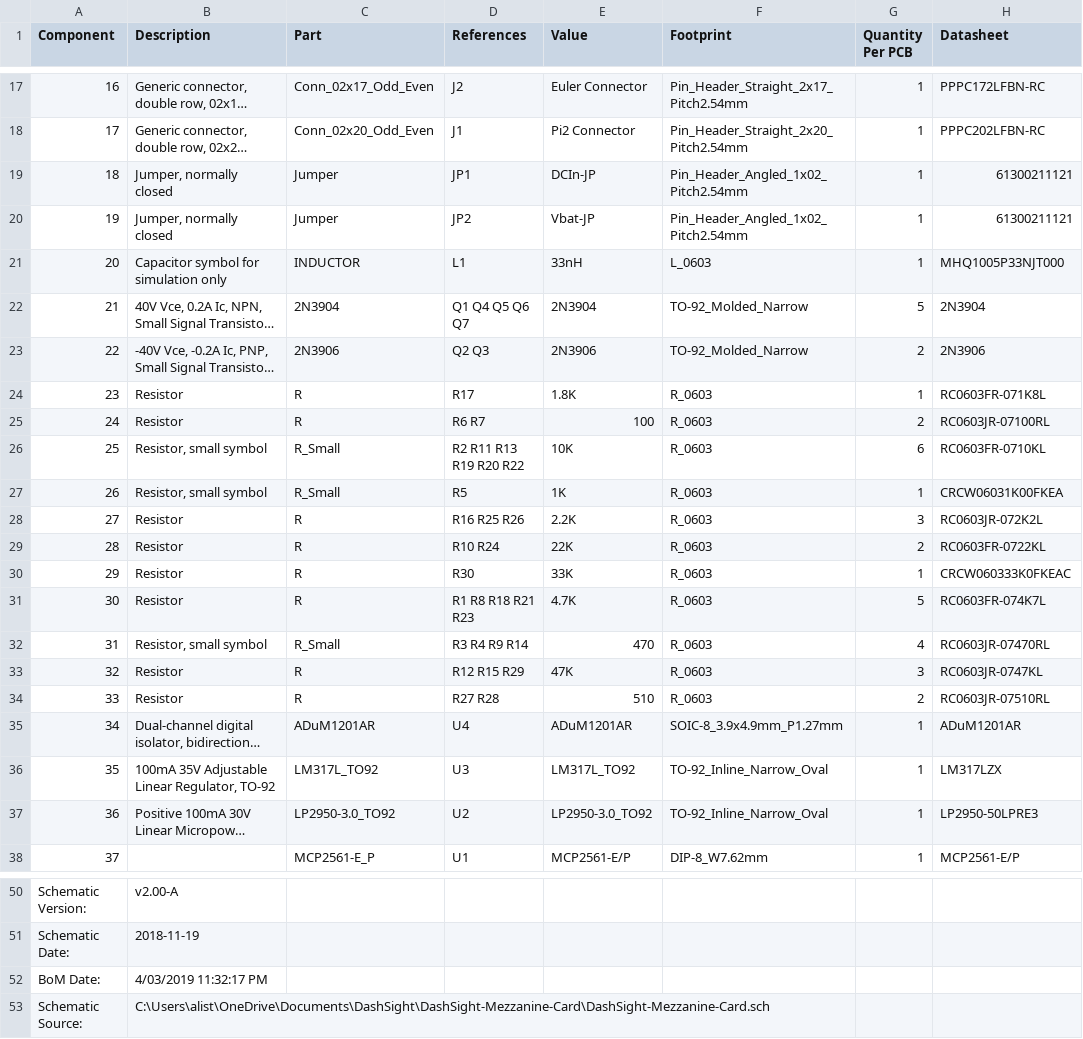
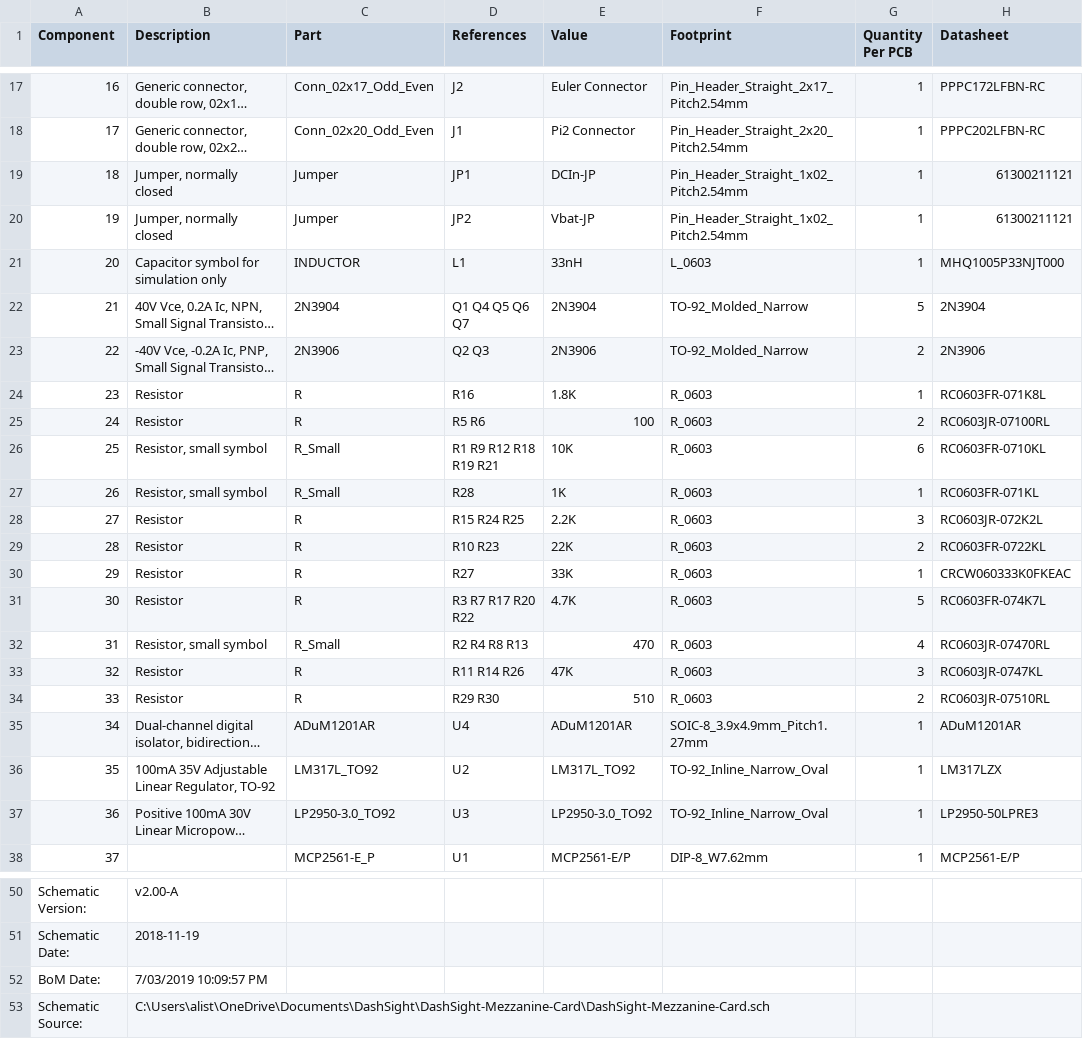
Before and after one commit to DashSight/Pine64-Mezzanine-Card, a CSV file: PCB-Fabrication/v2.00-A/DashSight-Mezzanine-Card_bom_v2.00-A.csv, drawn as a sheet; only a part is shown, gaps mark what is left out; long unchanged cells end in …; the diff covers the shown part only; the diff names each change by its address in the sheet, - before the commit and + after, or states it on an @@ line.

Commit message:
PCB-Fabrication: Update BOM
Signed-off-by: Alistair Francis <alistair@alistair23.me>

```diff
--- a/PCB-Fabrication/v2.00-A/DashSight-Mezzanine-Card_bom_v2.00-A.csv
+++ b/PCB-Fabrication/v2.00-A/DashSight-Mezzanine-Card_bom_v2.00-A.csv
-F19:F20 (Footprint): Pin_Header_Angled_1x02_Pitch2.54mm
+F19:F20 (Footprint): Pin_Header_Straight_1x02_Pitch2.54mm
-D24 (References): R17
+D24 (References): R16
-D25 (References): R6 R7
+D25 (References): R5 R6
-D26 (References): R2 R11 R13 R19 R20 R22
+D26 (References): R1 R9 R12 R18 R19 R21
-D27 (References): R5
+D27 (References): R28
-H27 (Datasheet): CRCW06031K00FKEA
+H27 (Datasheet): RC0603FR-071KL
-D28 (References): R16 R25 R26
+D28 (References): R15 R24 R25
-D29 (References): R10 R24
+D29 (References): R10 R23
-D30 (References): R30
+D30 (References): R27
-D31 (References): R1 R8 R18 R21 R23
+D31 (References): R3 R7 R17 R20 R22
-D32 (References): R3 R4 R9 R14
+D32 (References): R2 R4 R8 R13
-D33 (References): R12 R15 R29
+D33 (References): R11 R14 R26
-D34 (References): R27 R28
+D34 (References): R29 R30
-F35 (Footprint): SOIC-8_3.9x4.9mm_P1.27mm
+F35 (Footprint): SOIC-8_3.9x4.9mm_Pitch1.27mm
-D36 (References): U3
+D36 (References): U2
-D37 (References): U2
+D37 (References): U3
-B52 (Description): 4/03/2019 11:32:17 PM
+B52 (Description): 7/03/2019 10:09:57 PM
```
Also changed, not shown: 11 edited cells elsewhere in this file, PCB-Fabrication/v2.00-A/SeeedStudio/BOM.csv.
